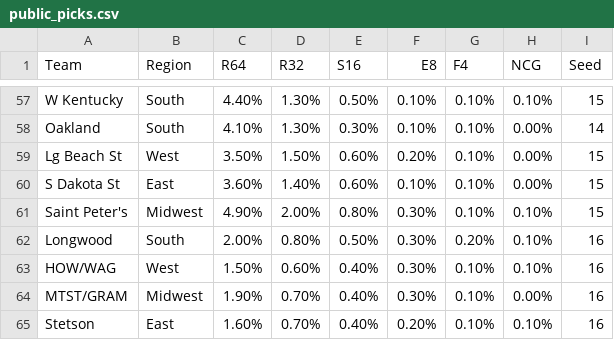
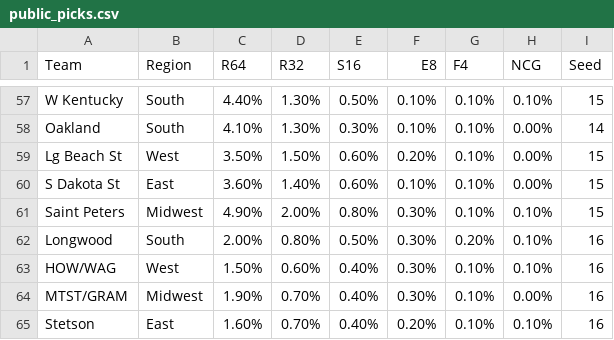
Before and after one commit to bjungwirth/march-madness, a CSV file: data/public_picks.csv, drawn as a sheet; only a part is shown, gaps mark what is left out.

```diff
--- a/data/public_picks.csv
+++ b/data/public_picks.csv
@@ -60,3 +60,3 @@ Lg Beach St,West,3.50%,1.50%,0.60%,0.20%,0.10%,0.00%,15
 S Dakota St,East,3.60%,1.40%,0.60%,0.10%,0.10%,0.00%,15
-Saint Peter's,Midwest,4.90%,2.00%,0.80%,0.30%,0.10%,0.10%,15
+Saint Peters,Midwest,4.90%,2.00%,0.80%,0.30%,0.10%,0.10%,15
 Longwood,South,2.00%,0.80%,0.50%,0.30%,0.20%,0.10%,16
```
Also changed, not shown: data/kaggle/MTeamSpellings.csv.
